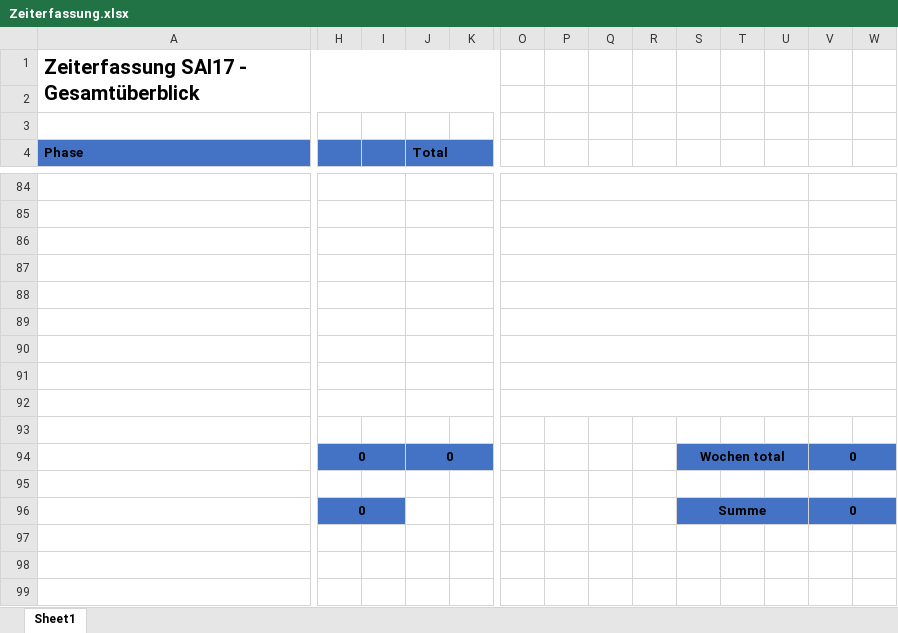
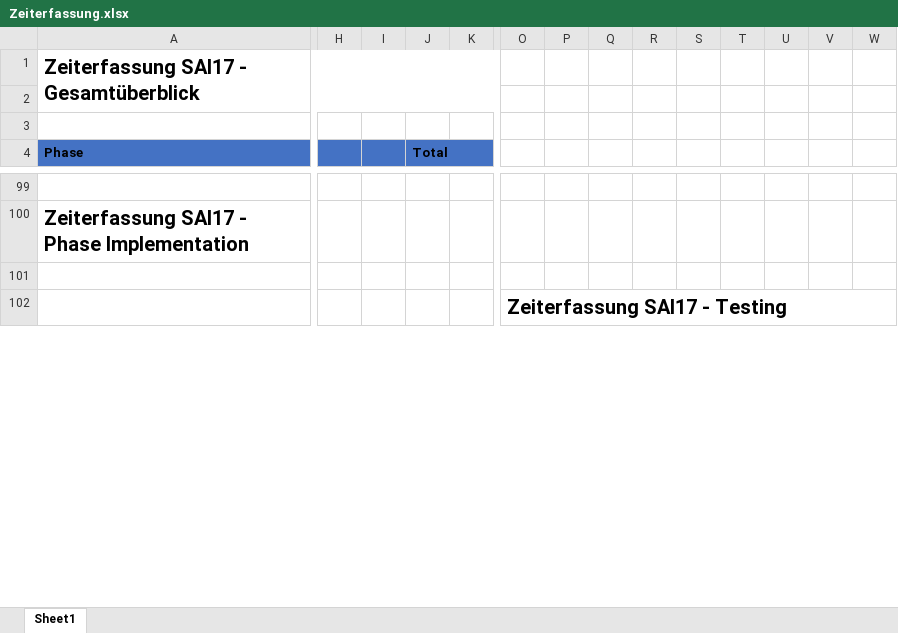
Before and after one commit to lulzzz/Semesterarbeit-HS-2017-2018, an Excel workbook: 01_Projektmanagement/Zeiterfassung.xlsx, sheet Sheet1, drawn as a sheet; only a part is shown, gaps mark what is left out; values as stored, in another font and other column widths than the file's, no borders; removed rows and columns are numbered as before the commit, all else as after; rows hold the shown columns only; the diff covers the shown part only; the diff names each change by its address in the sheet, - before the commit and + after, or states it on an @@ line.

```diff
--- a/01_Projektmanagement/Zeiterfassung.xlsx (sheet Sheet1)
+++ b/01_Projektmanagement/Zeiterfassung.xlsx (sheet Sheet1)
-A84:G84 merged
-H84:I84 merged
-J84:K84 merged
-O84:U84 merged
-V84:W84 merged
+row 100: Zeiterfassung SAI17 - Phase Implementation
-A85:G85 merged
-H85:I85 merged
-J85:K85 merged
-O85:U85 merged
-V85:W85 merged
-A86:G86 merged
-H86:I86 merged
-J86:K86 merged
-O102: (empty)
+O102: Zeiterfassung SAI17 - Testing
-O86:U86 merged
+O102:X103 merged
-V86:W86 merged
-row 87: (empty)
-row 88: (empty)
-row 89: (empty)
-row 90: (empty)
-row 91: (empty)
-row 92: (empty)
-row 93: (empty)
-row 94:  | 0 |  | 0 |  |  |  |  |  | Wochen total |  |  | 0
-row 95: (empty)
-row 96:  | 0 |  |  |  |  |  |  |  | Summe |  |  | 0
-row 97: (empty)
-row 98: (empty)
-row 99: (empty)
```
Also changed, not shown: 26 added rows, 12 removed rows, 1 moved row, 35 edited cells, cell formats and merged cells elsewhere in this sheet, formulas that keep their value, ToDoList.xlsx, 3 other files.
